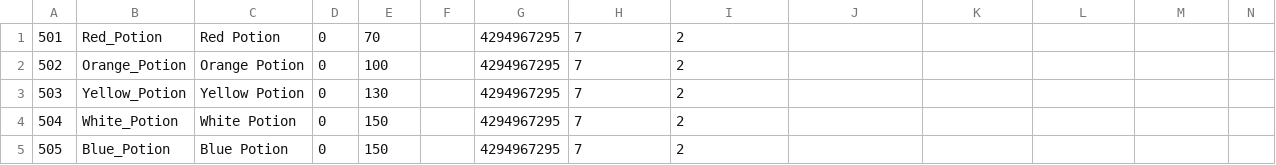
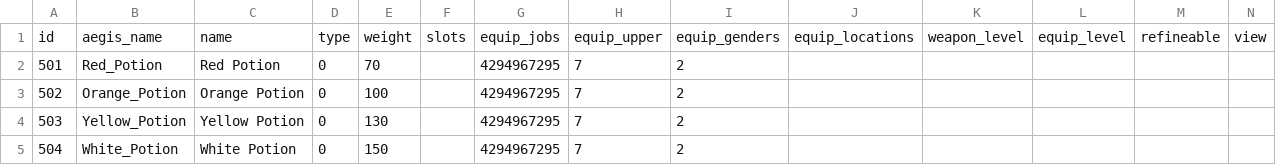
Before and after one commit to alfonzm/roph-market, a CSV file: database/seeds/ro_items.csv (was database/migrations/ro items.csv), drawn as a sheet; only a part is shown; the shorter side is filled out with more unchanged rows; the diff names each change by its address in the sheet, - before the commit and + after, or states it on an @@ line.

```diff
--- a/database/migrations/ro items.csv
+++ b/database/seeds/ro_items.csv
+row 1: id | aegis_name | name | type | weight | slots | equip_jobs | equip_upper | equip_genders | equip_locations | weapon_level | equip_level | refineable | view
```
Also changed, not shown: 8 other files.
